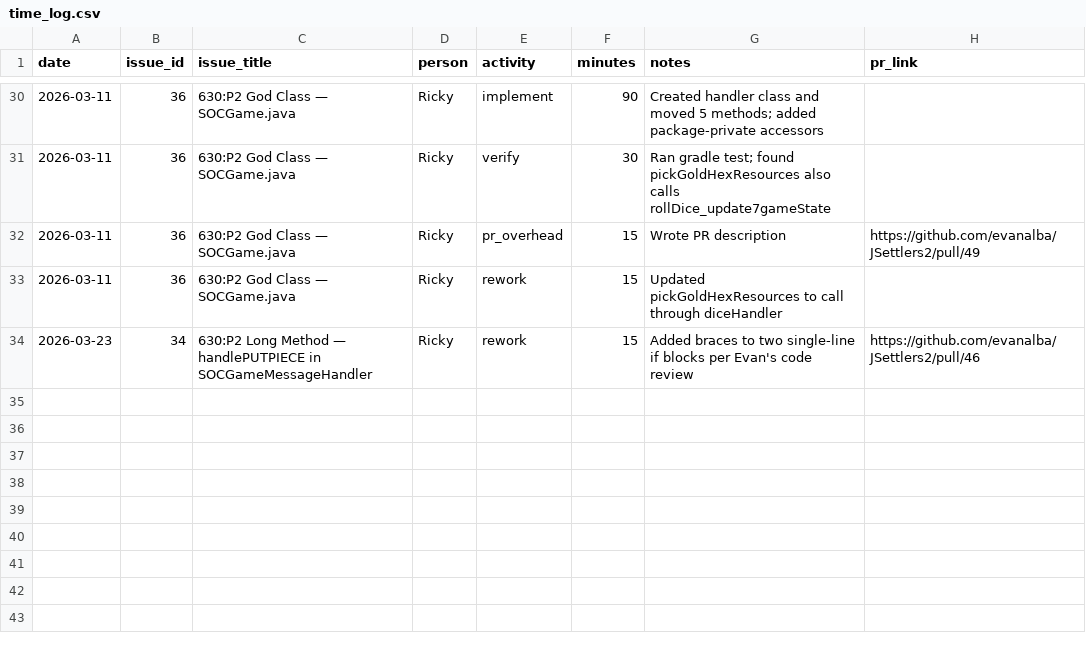
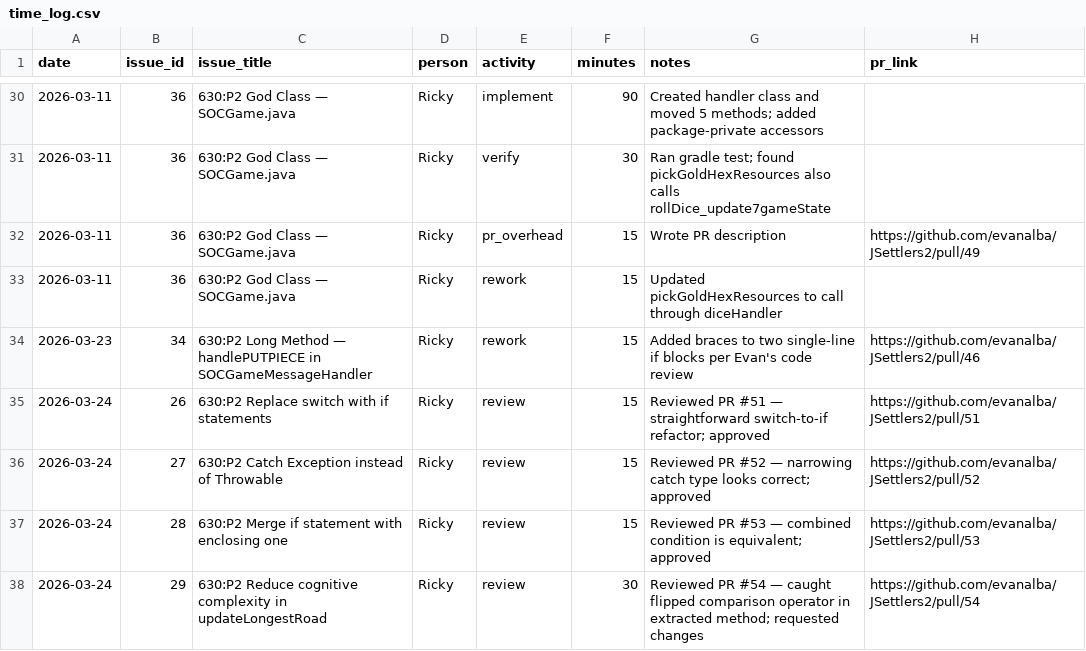
Before and after one commit to evanalba/JSettlers2, a CSV file: docs/time_log.csv, drawn as a sheet; only a part is shown, gaps mark what is left out; the diff names each change by its address in the sheet, - before the commit and + after, or states it on an @@ line.

Commit message:
time log: add review time for Evan's PRs #51-54

```diff
--- a/docs/time_log.csv
+++ b/docs/time_log.csv
+row 35: 2026-03-24 | 26 | 630:P2 Replace switch with if statements | Ricky | review | 15 | Reviewed PR #51 — straightforward switch-to-if refactor; approved | https://github.com/evanalba/JSettlers2/pull/51
+row 36: 2026-03-24 | 27 | 630:P2 Catch Exception instead of Throwable | Ricky | review | 15 | Reviewed PR #52 — narrowing catch type looks correct; approved | https://github.com/evanalba/JSettlers2/pull/52
+row 37: 2026-03-24 | 28 | 630:P2 Merge if statement with enclosing one | Ricky | review | 15 | Reviewed PR #53 — combined condition is equivalent; approved | https://github.com/evanalba/JSettlers2/pull/53
+row 38: 2026-03-24 | 29 | 630:P2 Reduce cognitive complexity in updateLongestRoad | Ricky | review | 30 | Reviewed PR #54 — caught flipped comparison operator in extracted method; requested changes | https://github.com/evanalba/JSettlers2/pull/54
```
